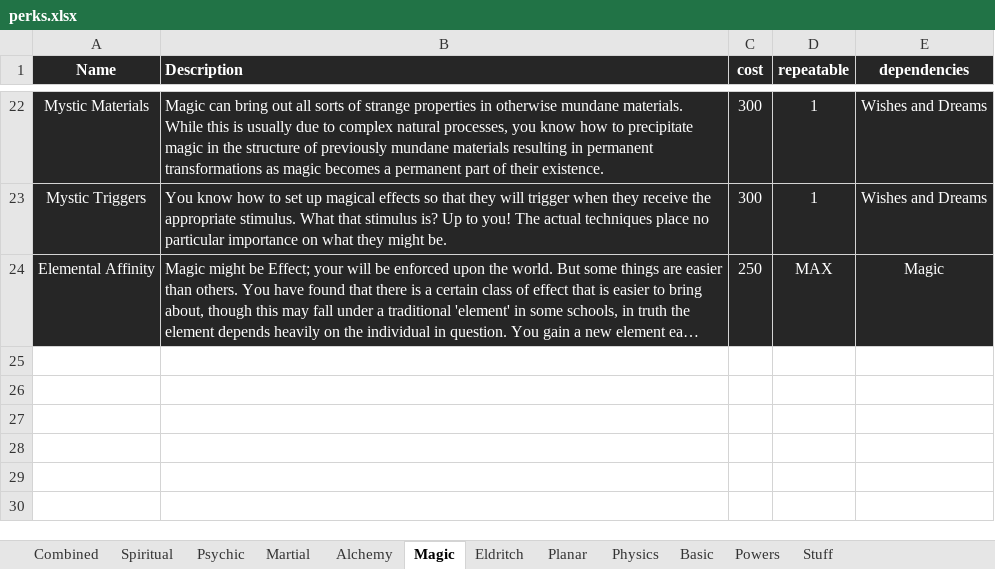
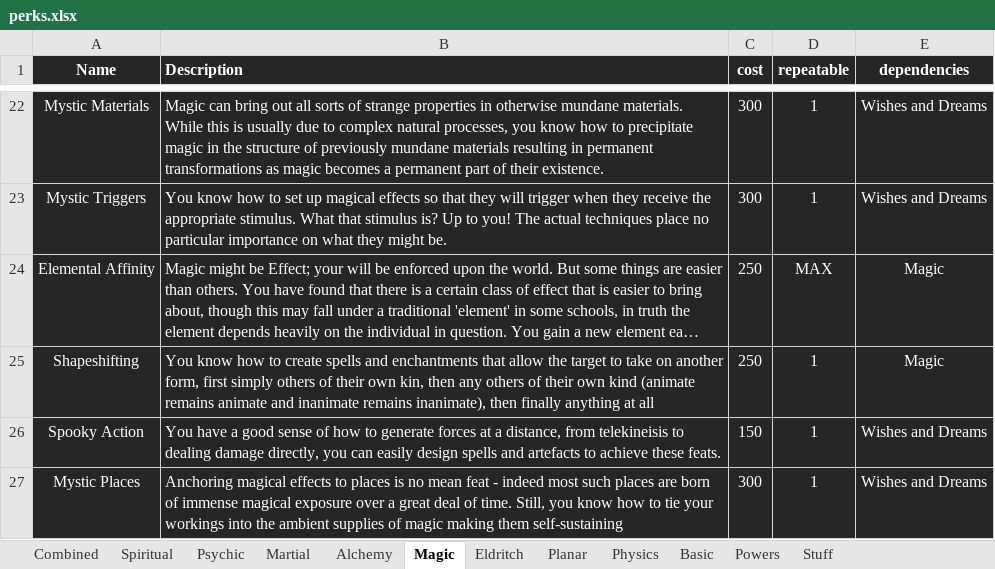
Before and after one commit to Emizaquel/March-of-Civilization, an Excel workbook: perks.xlsx, sheet Magic, drawn as a sheet; only a part is shown, gaps mark what is left out; long unchanged cells end in …; values as stored, in another font and other column widths than the file's, no borders; table styles not drawn; the diff names each change by its address in the sheet, - before the commit and + after, or states it on an @@ line.

Commit message:
Added perks to Excel Sheet, will add them to march later today

```diff
--- a/perks.xlsx (sheet Magic)
+++ b/perks.xlsx (sheet Magic)
+row 25: Shapeshifting | You know how to create spells and enchantments that allow the target to take on another form, first simply others of their own kin, then any others of their own kind (animate remains animate and inanimate remains inanimate), then finally anything at all | 250 | 1 | Magic
+row 26: Spooky Action | You have a good sense of how to generate forces at a distance, from telekineisis to dealing damage directly, you can easily design spells and artefacts to achieve these feats. | 150 | 1 | Wishes and Dreams
+row 27: Mystic Places | Anchoring magical effects to places is no mean feat - indeed most such places are born of immense magical exposure over a great deal of time. Still, you know how to tie your workings into the ambient supplies of magic making them self-sustaining | 300 | 1 | Wishes and Dreams
```
Also changed, not shown: sheet Stuff, sheet Basic, sheet Physics, sheet Martial, sheet Spiritual, sheet Planar, 4 more sheets, 1 other file.
